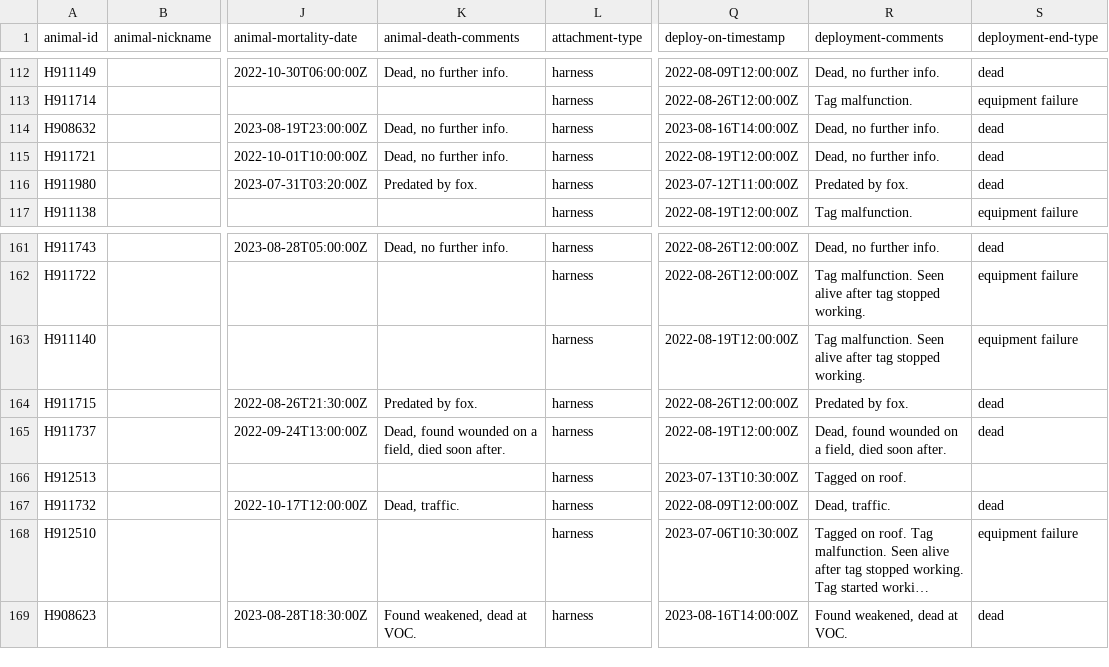
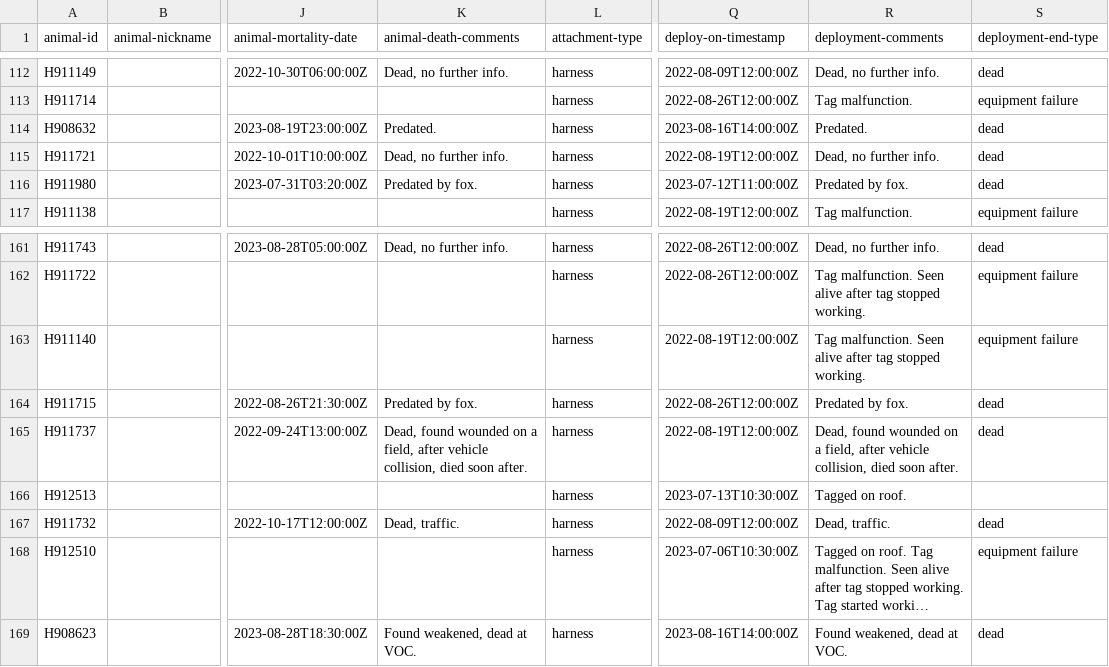
Before and after one commit to inbo/bird-tracking, a CSV file: data/processed/HG_JUVENILE/movebank_ref_data.csv, drawn as a sheet; only a part is shown, gaps mark what is left out; long unchanged cells end in …; the diff names each change by its address in the sheet, - before the commit and + after, or states it on an @@ line.

Commit message:
Update last 2 birds

```diff
--- a/data/processed/HG_JUVENILE/movebank_ref_data.csv
+++ b/data/processed/HG_JUVENILE/movebank_ref_data.csv
-K114 (animal-death-comments): Dead, no further info.
+K114 (animal-death-comments): Predated.
-R114 (deployment-comments): Dead, no further info.
+R114 (deployment-comments): Predated.
-K165 (animal-death-comments): …a field, died soon…
+K165 (animal-death-comments): …a field, after vehicle collision, died soon…
-R165 (deployment-comments): …a field, died soon…
+R165 (deployment-comments): …a field, after vehicle collision, died soon…
```
